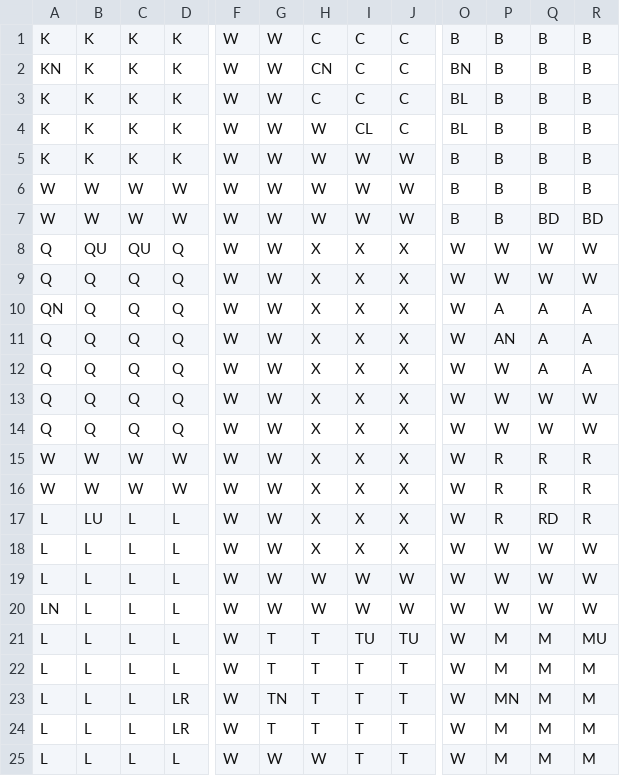
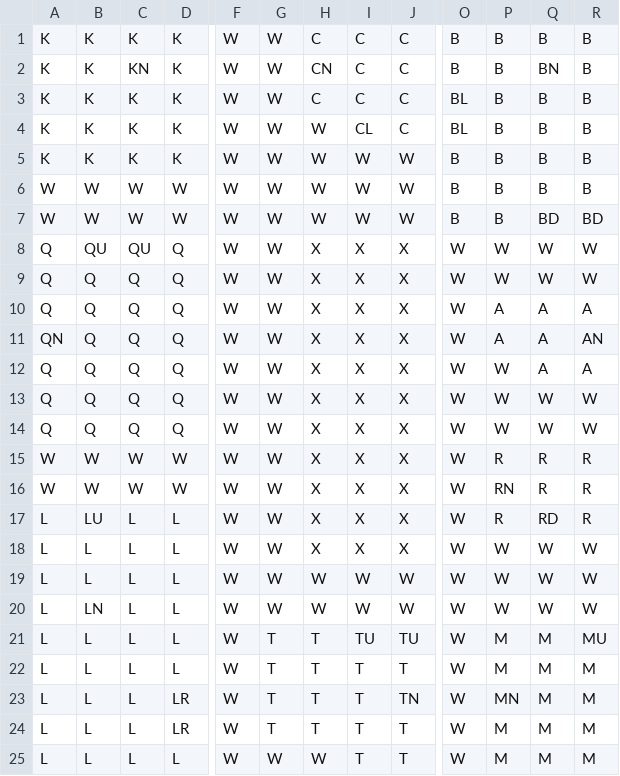
Before and after one commit to adamnelson97/Clue-CSCI-306, a CSV file: ClueGameLayout.csv, drawn as a sheet; only a part is shown, gaps mark what is left out; the diff names each change by its address in the sheet, - before the commit and + after, or states it on an @@ line.

```diff
--- a/ClueGameLayout.csv
+++ b/ClueGameLayout.csv
-A2: KN
+A2: K
-C2: K
+C2: KN
-O2: BN
+O2: B
-Q2: B
+Q2: BN
-A10: QN
+A10: Q
-A11: Q
+A11: QN
-P11: AN
+P11: A
-R11: A
+R11: AN
-P16: R
+P16: RN
-A20: LN
+A20: L
-B20: L
+B20: LN
-G23: TN
+G23: T
-J23: T
+J23: TN
```
Also changed, not shown: 2 other files.
